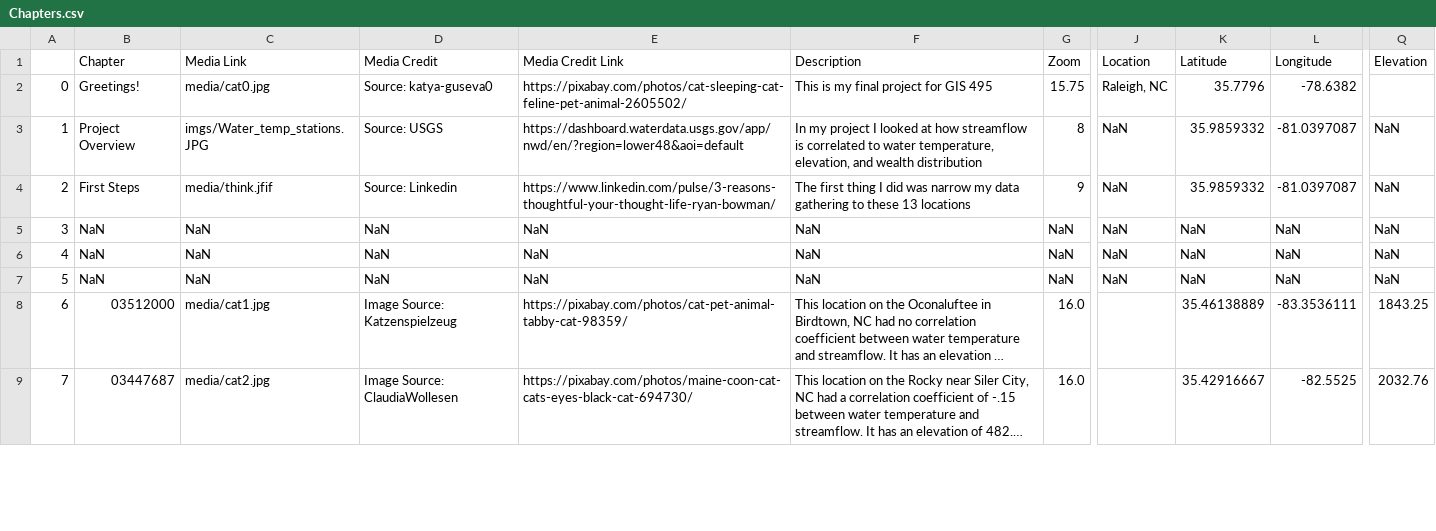
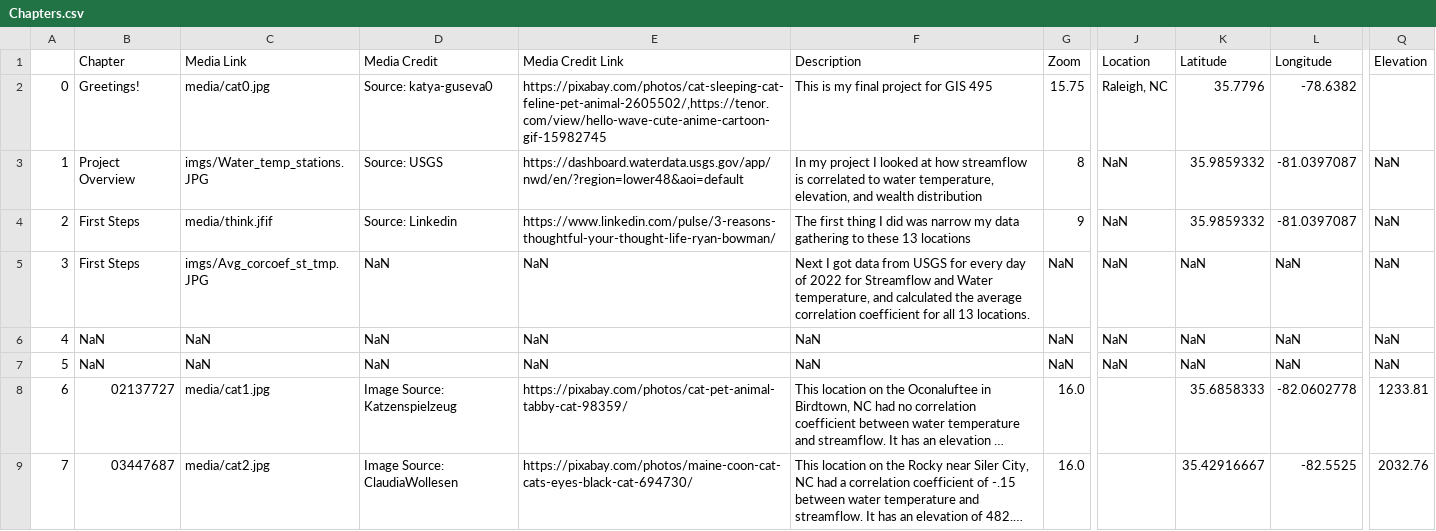
Before and after one commit to ConBonAon/GISFinal2023, a CSV file: csv/Chapters.csv, drawn as a sheet; only a part is shown, gaps mark what is left out; long unchanged cells end in …; the diff covers the shown part only; the diff names each change by its address in the sheet, - before the commit and + after, or states it on an @@ line.

Commit message:
story to first corcoef

```diff
--- a/csv/Chapters.csv
+++ b/csv/Chapters.csv
-E2 (Media Credit Link): https://pixabay.com/photos/cat-sleeping-cat-feline-pet-animal-2605502/
+E2 (Media Credit Link): https://pixabay.com/photos/cat-sleeping-cat-feline-pet-animal-2605502/,https://tenor.com/view/hello-wave-cute-anime-cartoon-gif-15982745
-B5 (Chapter): NaN
+B5 (Chapter): First Steps
-C5 (Media Link): NaN
+C5 (Media Link): imgs/Avg_corcoef_st_tmp.JPG
-F5 (Description): NaN
+F5 (Description): Next I got data from USGS for every day of 2022 for Streamflow and Water temperature, and calculated the average correlation coefficient for all 13 locations.
-B8 (Chapter): 03512000
+B8 (Chapter): 02137727
-K8 (Latitude): 35.46138889
+K8 (Latitude): 35.6858333
-L8 (Longitude): -83.3536111
+L8 (Longitude): -82.0602778
-Q8 (Elevation): 1843.25
+Q8 (Elevation): 1233.81
```
Also changed, not shown: 40 edited cells elsewhere in this file, csv/corrcoef_stmflw_wtrtmp_df.csv, 1 other file.
